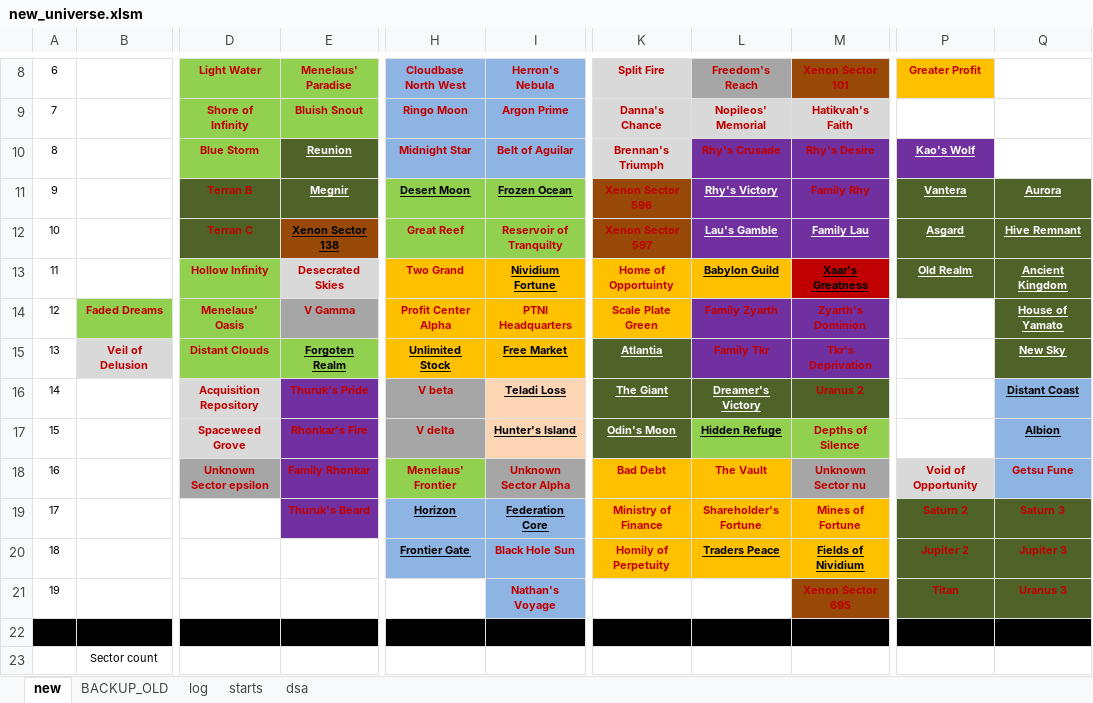
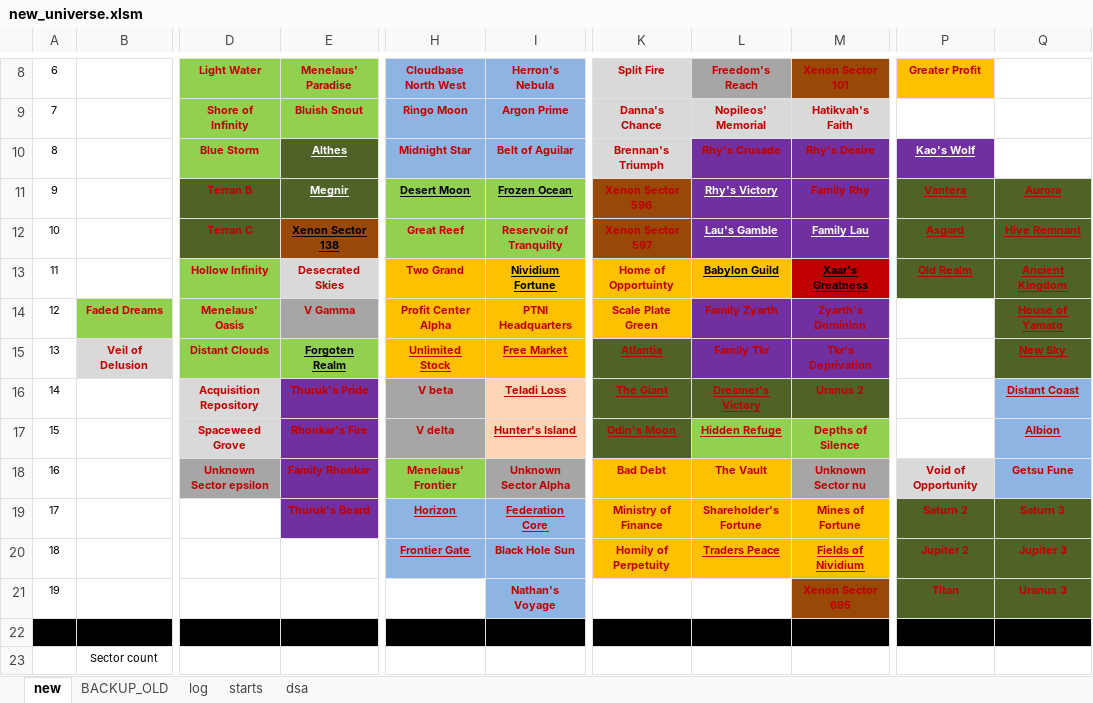
Before and after one commit to vukivan/remap-dev, an Excel workbook: new_universe.xlsm, sheet new, drawn as a sheet; only a part is shown, gaps mark what is left out; values as stored, in another font and other column widths than the file's, no borders; the diff names each change by its address in the sheet, - before the commit and + after, or states it on an @@ line.

```diff
--- a/new_universe.xlsm (sheet new)
+++ b/new_universe.xlsm (sheet new)
-E10: Reunion
+E10: Althes
-P11:Q13 text colour: #FFFFFF
+P11:Q13 text colour: #C00000
-Q14:Q15 text colour: #FFFFFF
+Q14:Q15 text colour: #C00000
-H15:I15 text colour: black
+H15:I15 text colour: #C00000
-K15 text colour: #FFFFFF
+K15 text colour: #C00000
-I16:I17 text colour: black
+I16:I17 text colour: #C00000
-K16:L16 text colour: #FFFFFF
+K16:L16 text colour: #C00000
-Q16:Q17 text colour: black
+Q16:Q17 text colour: #C00000
-K17 text colour: #FFFFFF
+K17 text colour: #C00000
-L17 text colour: black
+L17 text colour: #C00000
-H19:I19 text colour: black
+H19:I19 text colour: #C00000
-H20 text colour: black
+H20 text colour: #C00000
-L20:M20 text colour: black
+L20:M20 text colour: #C00000
```
Also changed, not shown: 3 other files.
